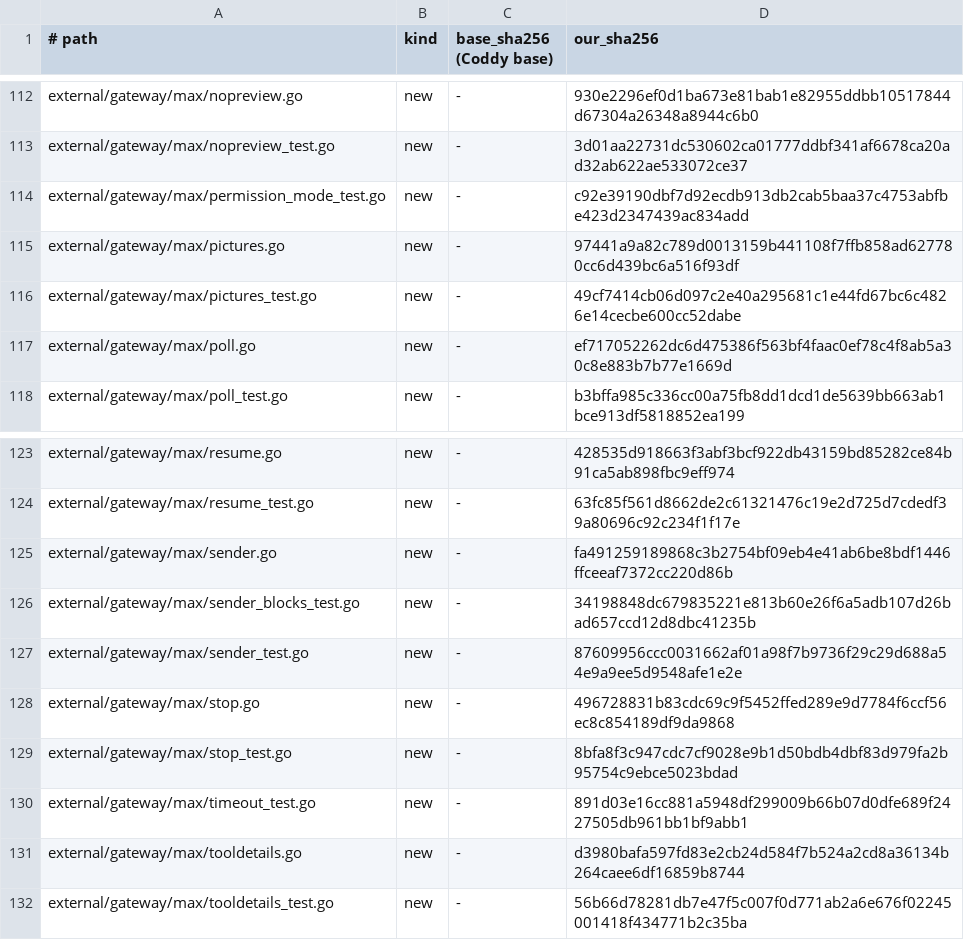
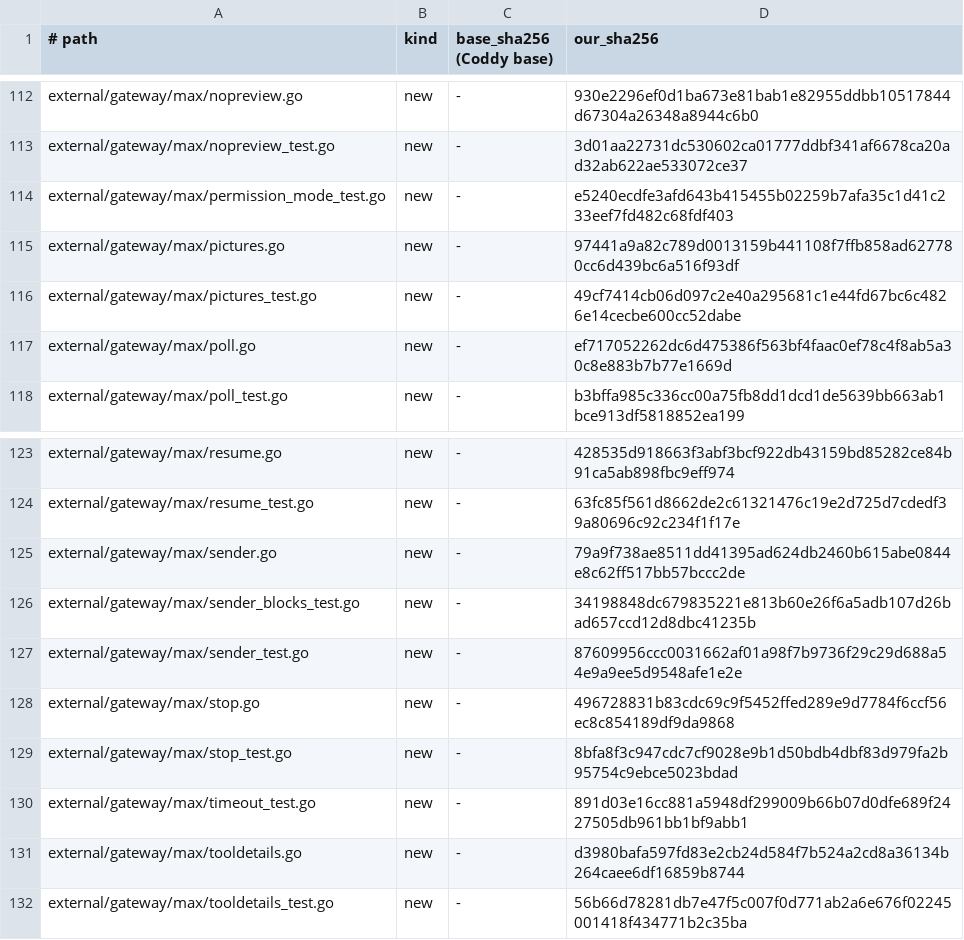
Before and after one commit to mrbp-20/M-G, a TSV file: MANIFEST.tsv, drawn as a sheet; only a part is shown, gaps mark what is left out; the diff covers the shown part only.

```diff
--- a/MANIFEST.tsv
+++ b/MANIFEST.tsv
@@ -113,3 +113,3 @@ external/gateway/max/nopreview.go	new	-	930e2296ef0d1ba673e81bab1e82955ddbb10517
 external/gateway/max/nopreview_test.go	new	-	3d01aa22731dc530602ca01777ddbf341af6678ca20ad32ab622ae533072ce37
-external/gateway/max/permission_mode_test.go	new	-	c92e39190dbf7d92ecdb913db2cab5baa37c4753abfbe423d2347439ac834add
+external/gateway/max/permission_mode_test.go	new	-	e5240ecdfe3afd643b415455b02259b7afa35c1d41c233eef7fd482c68fdf403
 external/gateway/max/pictures.go	new	-	97441a9a82c789d0013159b441108f7ffb858ad627780cc6d439bc6a516f93df
@@ -124,3 +124,3 @@ external/gateway/max/resume.go	new	-	428535d918663f3abf3bcf922db43159bd85282ce84
 external/gateway/max/resume_test.go	new	-	63fc85f561d8662de2c61321476c19e2d725d7cdedf39a80696c92c234f1f17e
-external/gateway/max/sender.go	new	-	fa491259189868c3b2754bf09eb4e41ab6be8bdf1446ffceeaf7372cc220d86b
+external/gateway/max/sender.go	new	-	79a9f738ae8511dd41395ad624db2460b615abe0844e8c62ff517bb57bccc2de
 external/gateway/max/sender_blocks_test.go	new	-	34198848dc679835221e813b60e26f6a5adb107d26bad657ccd12d8dbc41235b
```
Also changed, not shown: 9 edited cells elsewhere in this file, 13 other files.
